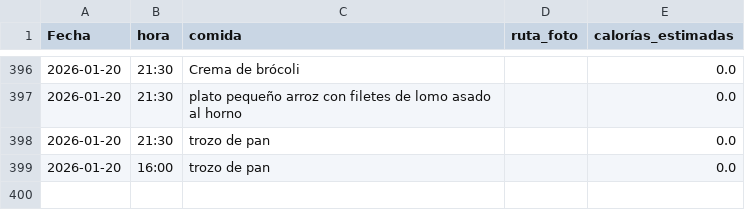
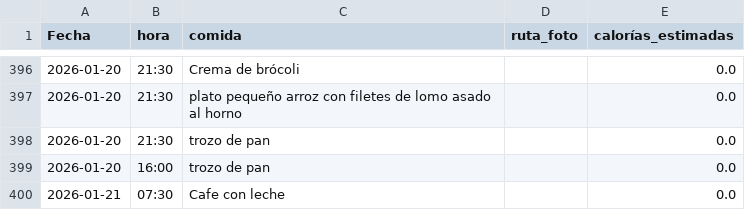
Before and after one commit to teresamattil/registro_salud, a CSV file: comidas.csv, drawn as a sheet; only a part is shown, gaps mark what is left out; the diff names each change by its address in the sheet, - before the commit and + after, or states it on an @@ line.

Commit message:
Añadir comida

```diff
--- a/comidas.csv
+++ b/comidas.csv
+row 400: 2026-01-21 | 07:30 | Cafe con leche |  | 0.0
```
